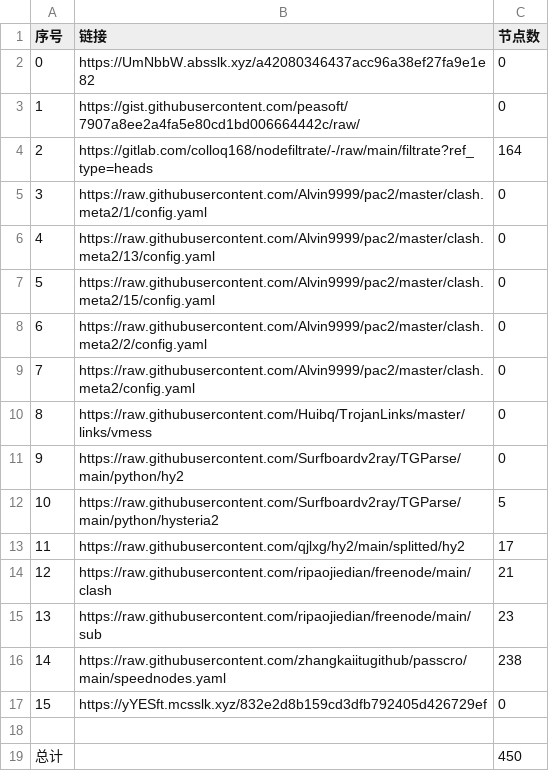
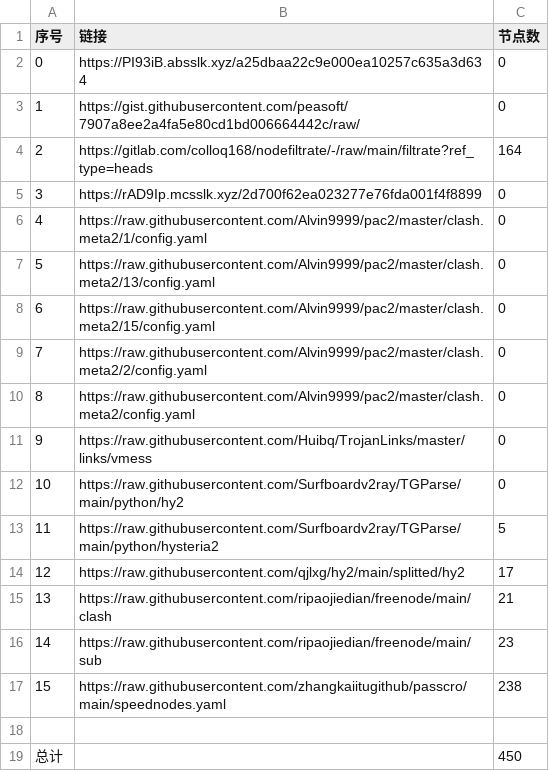
Before and after one commit to a56296909/NoMoreWalls, a CSV file: list_result.csv, drawn as a sheet; removed rows and columns are numbered as before the commit, all else as after; the diff names each change by its address in the sheet, - before the commit and + after, or states it on an @@ line.

```diff
--- a/list_result.csv
+++ b/list_result.csv
-B2 (链接): https://UmNbbW.absslk.xyz/a42080346437acc96a38ef27fa9e1e82
+B2 (链接): https://PI93iB.absslk.xyz/a25dbaa22c9e000ea10257c635a3d634
+row 5: 3 | https://rAD9Ip.mcsslk.xyz/2d700f62ea023277e76fda001f4f8899 | 0
@@ column A (序号) renumbered between rows 6 and 17 @@
-row 17: 15 | https://yYESft.mcsslk.xyz/832e2d8b159cd3dfb792405d426729ef | 0
```
Also changed, not shown: 5 other files.
